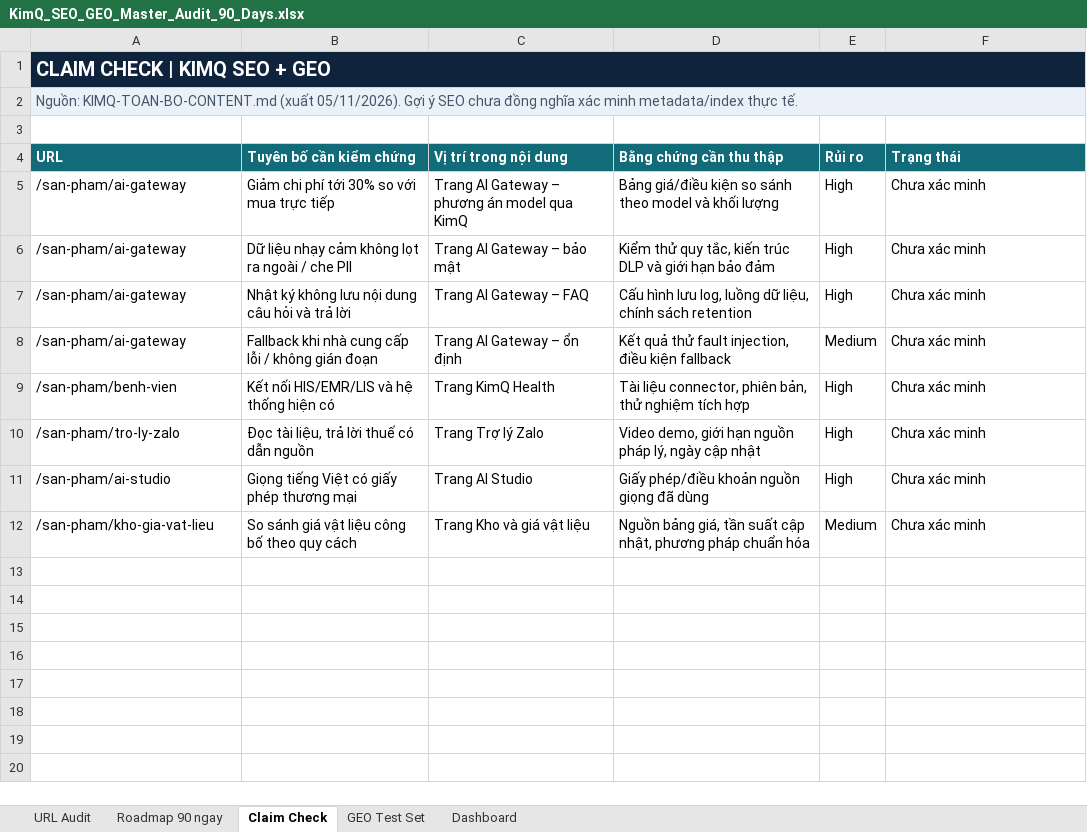
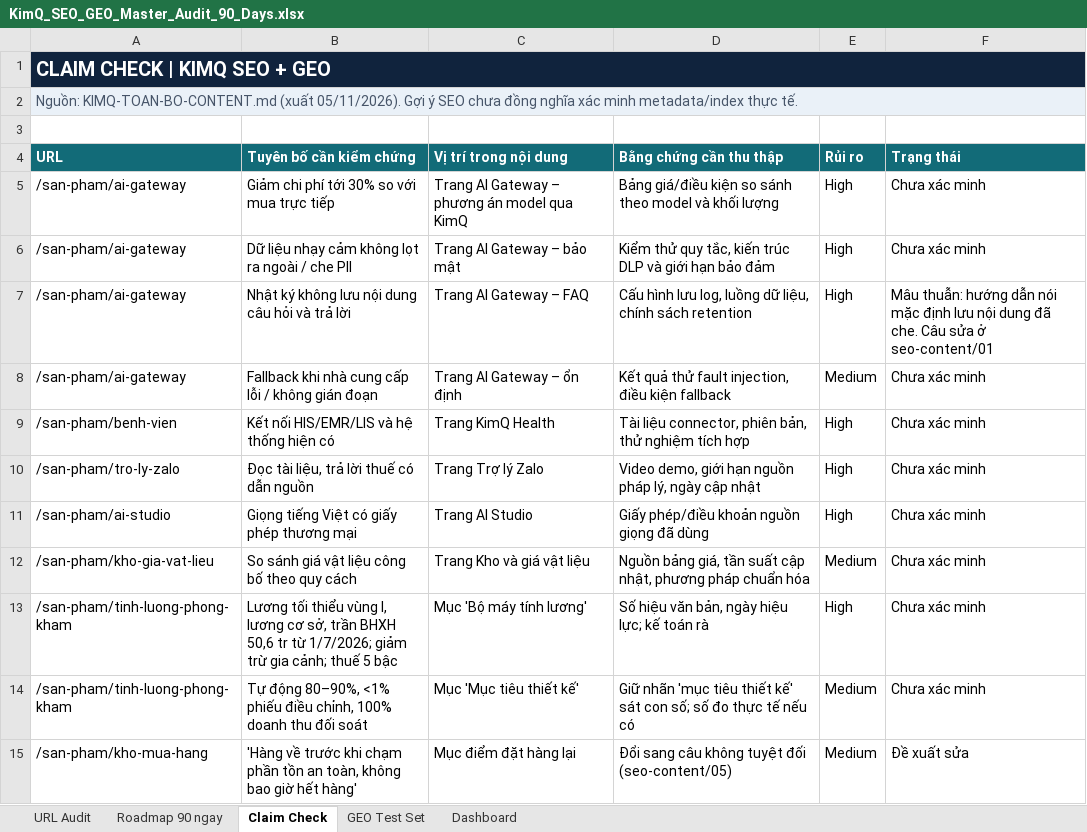
Before and after one commit to ThanaLamth/KimQ-Tech-Website, an Excel workbook: KimQ_SEO_GEO_Master_Audit_90_Days.xlsx, sheet Claim Check, drawn as a sheet; values as stored, in another font and other column widths than the file's, no borders; table styles not drawn; the diff names each change by its address in the sheet, - before the commit and + after, or states it on an @@ line.

Commit message:
Add SEO/Content work package (seo-content/): claim fix, brand, About draft, metadata 40 URLs, JSON-LD, internal links, guide bylines, GSC/AI policy; update XLSX

```diff
--- a/KimQ_SEO_GEO_Master_Audit_90_Days.xlsx (sheet Claim Check)
+++ b/KimQ_SEO_GEO_Master_Audit_90_Days.xlsx (sheet Claim Check)
-B1:F1 fill: #10233D
+B1:F1 fill: none
-B2:F2 fill: #EAF1F8
+B2:F2 fill: none
-F7 (Trạng thái): Chưa xác minh
+F7 (Trạng thái): Mâu thuẫn: hướng dẫn nói mặc định lưu nội dung đã che. Câu sửa ở seo-content/01
+row 13: /san-pham/tinh-luong-phong-kham | Lương tối thiểu vùng I, lương cơ sở, trần BHXH 50,6 tr từ 1/7/2026; giảm trừ gia cảnh; thuế 5 bậc | Mục 'Bộ máy tính lương' | Số hiệu văn bản, ngày hiệu lực; kế toán rà | High | Chưa xác minh
+row 14: /san-pham/tinh-luong-phong-kham | Tự động 80–90%, <1% phiếu điều chỉnh, 100% doanh thu đối soát | Mục 'Mục tiêu thiết kế' | Giữ nhãn 'mục tiêu thiết kế' sát con số; số đo thực tế nếu có | Medium | Chưa xác minh
+row 15: /san-pham/kho-mua-hang | 'Hàng về trước khi chạm phần tồn an toàn, không bao giờ hết hàng' | Mục điểm đặt hàng lại | Đổi sang câu không tuyệt đối (seo-content/05) | Medium | Đề xuất sửa
```
Also changed, not shown: sheet URL Audit, sheet Roadmap 90 ngay, sheet Dashboard, sheet GEO Test Set, 50 other files.
